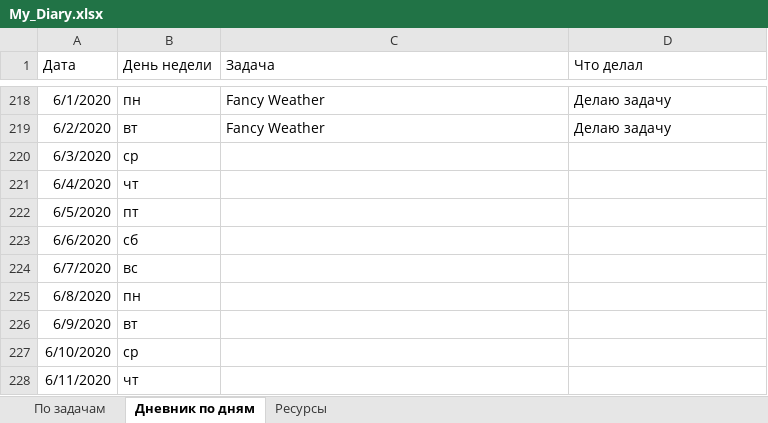
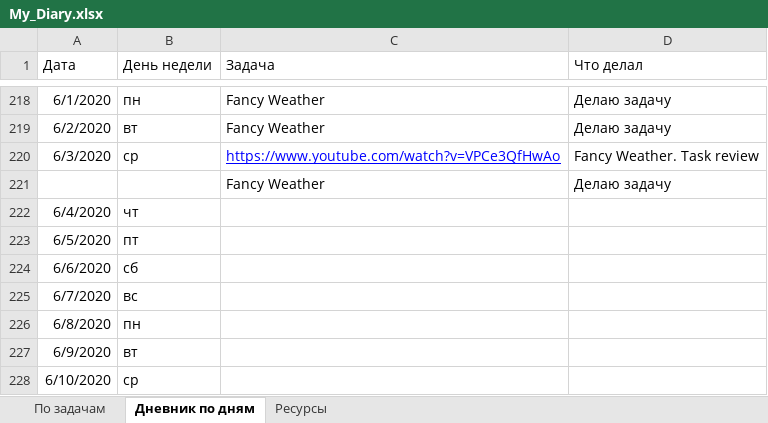
Before and after one commit to AndreiMedvedevSaratov/My_Learning_Diary, an Excel workbook: My_Diary.xlsx, sheet Дневник по дням, drawn as a sheet; only a part is shown, gaps mark what is left out; the shorter side is filled out with more unchanged rows; values as stored, in another font and other column widths than the file's, no borders; the diff names each change by its address in the sheet, - before the commit and + after, or states it on an @@ line.

```diff
--- a/My_Diary.xlsx (sheet Дневник по дням)
+++ b/My_Diary.xlsx (sheet Дневник по дням)
-C220 (Задача): (empty)
+C220 (Задача): https://www.youtube.com/watch?v=VPCe3QfHwAo
-D220 (Что делал): (empty)
+D220 (Что делал): Fancy Weather. Task review
+row 221:  |  | Fancy Weather | Делаю задачу
```
Also changed, not shown: sheet Ресурсы, sheet По задачам.
